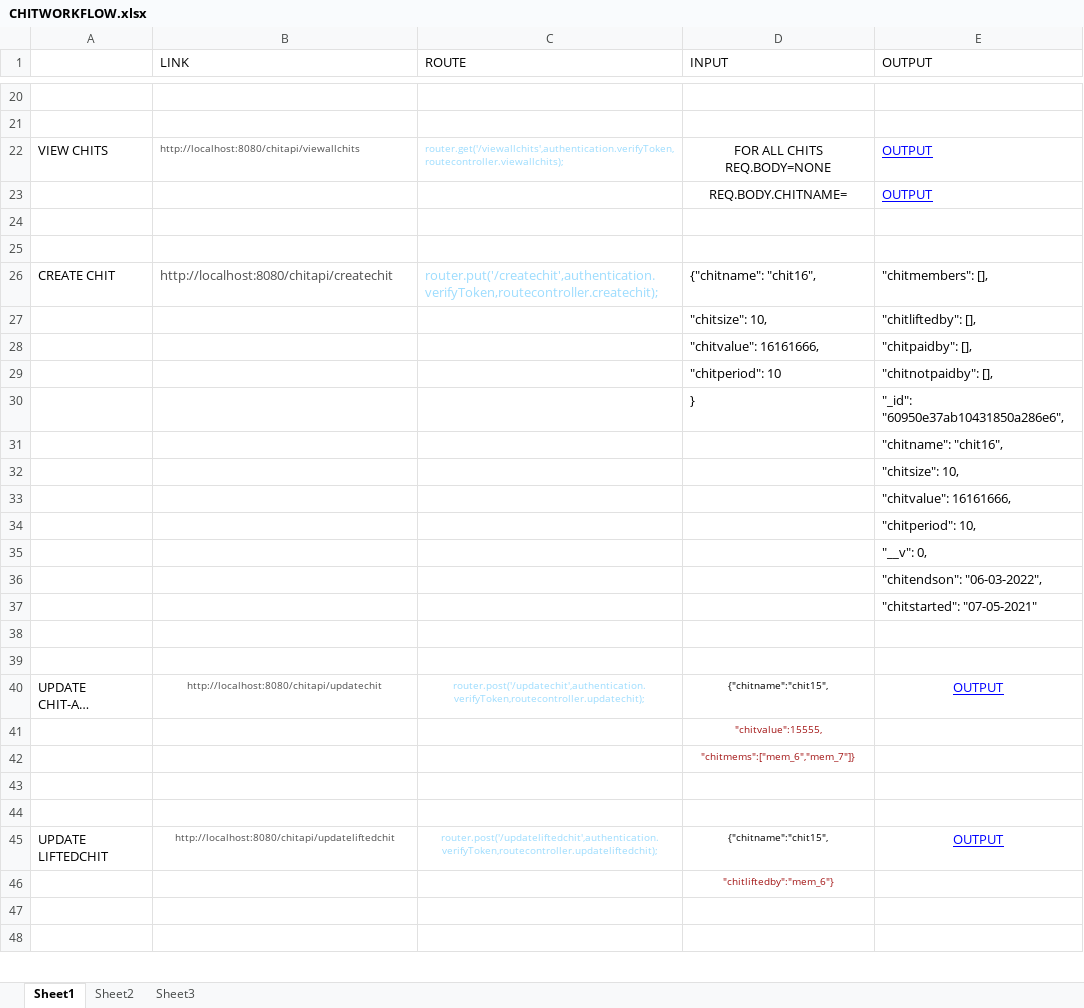
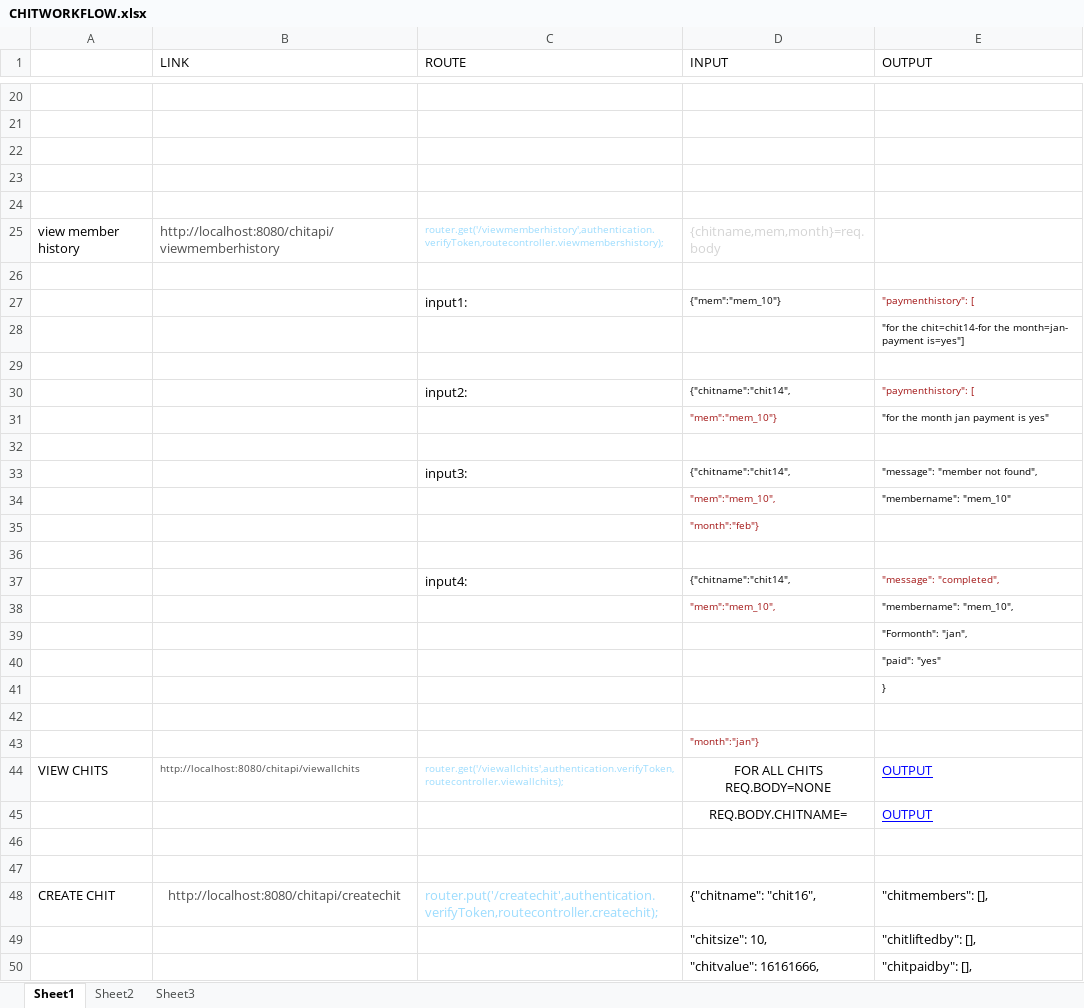
Before and after one commit to durgaprasad-palanati-AI/CHIT, an Excel workbook: CHITWORKFLOW.xlsx, sheet Sheet1, drawn as a sheet; only a part is shown, gaps mark what is left out; the shorter side is filled out with more unchanged rows; long unchanged cells end in …; values as stored, in another font and other column widths than the file's, no borders; addresses are those after the commit; the diff covers the shown part only; the diff names each change by its address in the sheet, - before the commit and + after, or states it on an @@ line.

```diff
--- a/CHITWORKFLOW.xlsx (sheet Sheet1)
+++ b/CHITWORKFLOW.xlsx (sheet Sheet1)
+row 22: (empty)
+row 23: (empty)
+row 24: (empty)
+row 25: view member history | http://localhost:8080/chitapi/viewmemberhistory | router.get('/viewmemberhistory',authentication.verifyToken,routecontroller.viewmembershistory); | {chitname,mem,month}=req.body
+row 26: (empty)
+row 27:  |  | input1: | {"mem":"mem_10"} | "paymenthistory": [
+row 28:  |  |  |  | "for the chit=chit14-for the month=jan- payment is=yes"]
+row 29: (empty)
+row 30:  |  | input2: | {"chitname":"chit14", | "paymenthistory": [
+row 31:  |  |  | "mem":"mem_10"} | "for the month jan payment is yes"
+row 32: (empty)
+row 33:  |  | input3: | {"chitname":"chit14", | "message": "member not found",
+row 34:  |  |  | "mem":"mem_10", | "membername": "mem_10"
+row 35:  |  |  | "month":"feb"}
+row 36: (empty)
+row 37:  |  | input4: | {"chitname":"chit14", | "message": "completed",
+row 38:  |  |  | "mem":"mem_10", | "membername": "mem_10",
+row 39:  |  |  |  | "Formonth": "jan",
+row 40:  |  |  |  | "paid": "yes"
+row 41:  |  |  |  | }
+row 42: (empty)
+row 43:  |  |  | "month":"jan"}
-B48 alignment: left
+B48 alignment: center
```
Also changed, not shown: 33 added rows elsewhere in this sheet, 5 other files.
